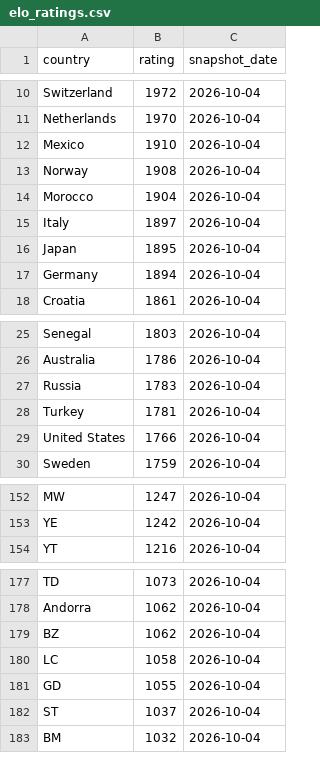
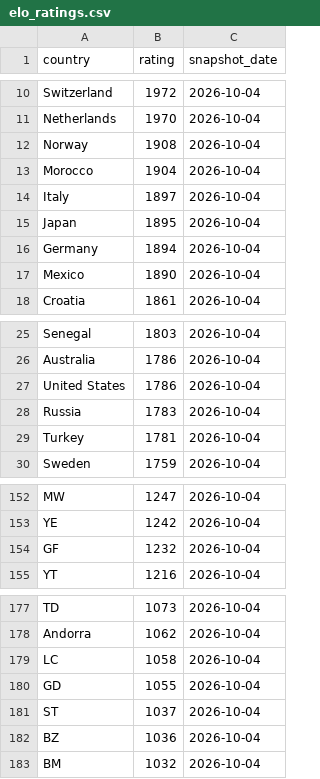
Before and after one commit to OfekDr1/FIFA-Analyst, a CSV file: scripts/elo_ratings.csv, drawn as a sheet; only a part is shown, gaps mark what is left out; the diff covers the shown part only.

```diff
--- a/scripts/elo_ratings.csv
+++ b/scripts/elo_ratings.csv
@@ -11,3 +11,2 @@ Switzerland,1972,2026-10-04
 Netherlands,1970,2026-10-04
-Mexico,1910,2026-10-04
 Norway,1908,2026-10-04
@@ -17,2 +16,3 @@ Japan,1895,2026-10-04
 Germany,1894,2026-10-04
+Mexico,1890,2026-10-04
 Croatia,1861,2026-10-04
@@ -26,5 +26,5 @@ Senegal,1803,2026-10-04
 Australia,1786,2026-10-04
+United States,1786,2026-10-04
 Russia,1783,2026-10-04
 Turkey,1781,2026-10-04
-United States,1766,2026-10-04
 Sweden,1759,2026-10-04
@@ -153,2 +153,3 @@ MW,1247,2026-10-04
 YE,1242,2026-10-04
+GF,1232,2026-10-04
 YT,1216,2026-10-04
@@ -178,3 +178,2 @@ TD,1073,2026-10-04
 Andorra,1062,2026-10-04
-BZ,1062,2026-10-04
 LC,1058,2026-10-04
@@ -182,2 +181,3 @@ GD,1055,2026-10-04
 ST,1037,2026-10-04
+BZ,1036,2026-10-04
 BM,1032,2026-10-04
```
Also changed, not shown: 1 removed row and 2 edited cells elsewhere in this file, 2 other files.
